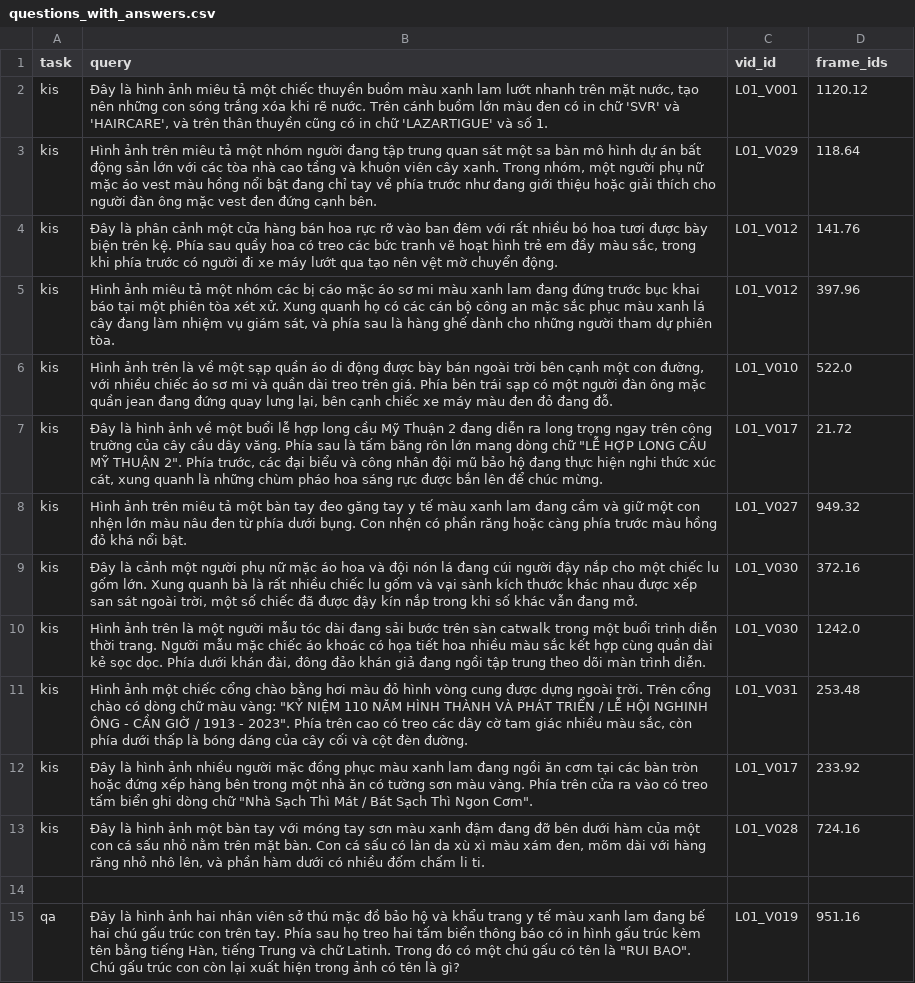
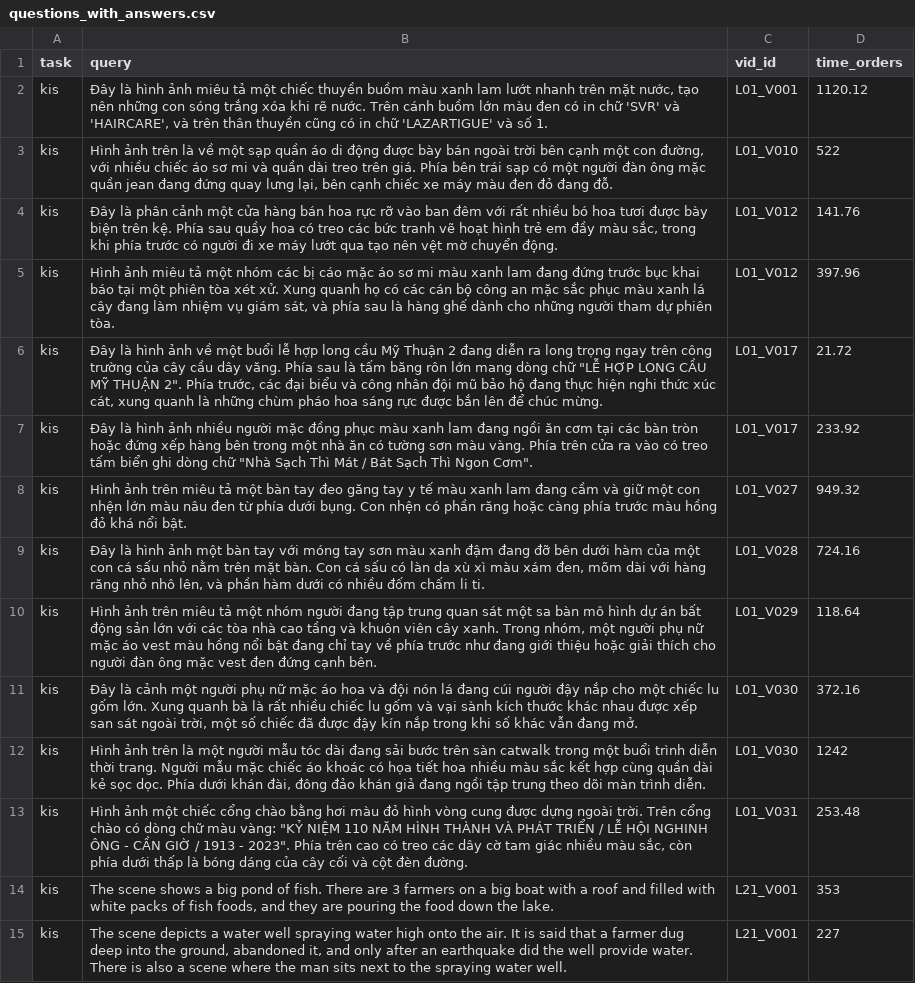
Before and after one commit to bui-thien-nghia/Determinative-HCMCAIC26, a CSV file: question_bank/questions_with_answers.csv, drawn as a sheet; only a part is shown; the shorter side is filled out with more unchanged rows; the diff covers the shown part only.

```diff
--- a/question_bank/questions_with_answers.csv
+++ b/question_bank/questions_with_answers.csv
@@ -1,14 +1,15 @@
-task,query,vid_id,frame_ids
+task,query,vid_id,time_orders
 kis,"Đây là hình ảnh miêu tả một chiếc thuyền buồm màu xanh lam lướt nhanh trên mặt nước, tạo nên những con sóng trắng xóa khi rẽ nước. Trên cánh buồm lớn màu đen có in chữ 'SVR' và 'HAIRCARE', và trên thân thuyền cũng có in chữ 'LAZARTIGUE' và số 1.",L01_V001,1120.12
-kis,"Hình ảnh trên miêu tả một nhóm người đang tập trung quan sát một sa bàn mô hình dự án bất động sản lớn với các tòa nhà cao tầng và khuôn viên cây xanh. Trong nhóm, một người phụ nữ mặc áo vest màu hồng nổi bật đang chỉ tay về phía trước như đang giới thiệu hoặc giải thích cho người đàn ông mặc vest đen đứng cạnh bên.",L01_V029,118.64
+kis,"Hình ảnh trên là về một sạp quần áo di động được bày bán ngoài trời bên cạnh một con đường, với nhiều chiếc áo sơ mi và quần dài treo trên giá. Phía bên trái sạp có một người đàn ông mặc quần jean đang đứng quay lưng lại, bên cạnh chiếc xe máy màu đen đỏ đang đỗ.",L01_V010,522
 kis,"Đây là phân cảnh một cửa hàng bán hoa rực rỡ vào ban đêm với rất nhiều bó hoa tươi được bày biện trên kệ. Phía sau quầy hoa có treo các bức tranh vẽ hoạt hình trẻ em đầy màu sắc, trong khi phía trước có người đi xe máy lướt qua tạo nên vệt mờ chuyển động.",L01_V012,141.76
 kis,"Hình ảnh miêu tả một nhóm các bị cáo mặc áo sơ mi màu xanh lam đang đứng trước bục khai báo tại một phiên tòa xét xử. Xung quanh họ có các cán bộ công an mặc sắc phục màu xanh lá cây đang làm nhiệm vụ giám sát, và phía sau là hàng ghế dành cho những người tham dự phiên tòa.",L01_V012,397.96
-kis,"Hình ảnh trên là về một sạp quần áo di động được bày bán ngoài trời bên cạnh một con đường, với nhiều chiếc áo sơ mi và quần dài treo trên giá. Phía bên trái sạp có một người đàn ông mặc quần jean đang đứng quay lưng lại, bên cạnh chiếc xe máy màu đen đỏ đang đỗ.",L01_V010,522.0
 kis,"Đây là hình ảnh về một buổi lễ hợp long cầu Mỹ Thuận 2 đang diễn ra long trọng ngay trên công trường của cây cầu dây văng. Phía sau là tấm băng rôn lớn mang dòng chữ ""LỄ HỢP LONG CẦU MỸ THUẬN 2"". Phía trước, các đại biểu và công nhân đội mũ bảo hộ đang thực hiện nghi thức xúc cát, xung quanh là những chùm pháo hoa sáng rực được bắn lên để chúc mừng.",L01_V017,21.72
+kis,"Đây là hình ảnh nhiều người mặc đồng phục màu xanh lam đang ngồi ăn cơm tại các bàn tròn hoặc đứng xếp hàng bên trong một nhà ăn có tường sơn màu vàng. Phía trên cửa ra vào có treo tấm biển ghi dòng chữ ""Nhà Sạch Thì Mát / Bát Sạch Thì Ngon Cơm"".",L01_V017,233.92
 kis,Hình ảnh trên miêu tả một bàn tay đeo găng tay y tế màu xanh lam đang cầm và giữ một con nhện lớn màu nâu đen từ phía dưới bụng. Con nhện có phần răng hoặc càng phía trước màu hồng đỏ khá nổi bật.,L01_V027,949.32
+kis,"Đây là hình ảnh một bàn tay với móng tay sơn màu xanh đậm đang đỡ bên dưới hàm của một con cá sấu nhỏ nằm trên mặt bàn. Con cá sấu có làn da xù xì màu xám đen, mõm dài với hàng răng nhỏ nhô lên, và phần hàm dưới có nhiều đốm chấm li ti.",L01_V028,724.16
+kis,"Hình ảnh trên miêu tả một nhóm người đang tập trung quan sát một sa bàn mô hình dự án bất động sản lớn với các tòa nhà cao tầng và khuôn viên cây xanh. Trong nhóm, một người phụ nữ mặc áo vest màu hồng nổi bật đang chỉ tay về phía trước như đang giới thiệu hoặc giải thích cho người đàn ông mặc vest đen đứng cạnh bên.",L01_V029,118.64
 kis,"Đây là cảnh một người phụ nữ mặc áo hoa và đội nón lá đang cúi người đậy nắp cho một chiếc lu gốm lớn. Xung quanh bà là rất nhiều chiếc lu gốm và vại sành kích thước khác nhau được xếp san sát ngoài trời, một số chiếc đã được đậy kín nắp trong khi số khác vẫn đang mở.",L01_V030,372.16
-kis,"Hình ảnh trên là một người mẫu tóc dài đang sải bước trên sàn catwalk trong một buổi trình diễn thời trang. Người mẫu mặc chiếc áo khoác có họa tiết hoa nhiều màu sắc kết hợp cùng quần dài kẻ sọc dọc. Phía dưới khán đài, đông đảo khán giả đang ngồi tập trung theo dõi màn trình diễn.",L01_V030,1242.0
+kis,"Hình ảnh trên là một người mẫu tóc dài đang sải bước trên sàn catwalk trong một buổi trình diễn thời trang. Người mẫu mặc chiếc áo khoác có họa tiết hoa nhiều màu sắc kết hợp cùng quần dài kẻ sọc dọc. Phía dưới khán đài, đông đảo khán giả đang ngồi tập trung theo dõi màn trình diễn.",L01_V030,1242
 kis,"Hình ảnh một chiếc cổng chào bằng hơi màu đỏ hình vòng cung được dựng ngoài trời. Trên cổng chào có dòng chữ màu vàng: ""KỶ NIỆM 110 NĂM HÌNH THÀNH VÀ PHÁT TRIỂN / LỄ HỘI NGHINH ÔNG - CẦN GIỜ / 1913 - 2023"". Phía trên cao có treo các dây cờ tam giác nhiều màu sắc, còn phía dưới thấp là bóng dáng của cây cối và cột đèn đường.",L01_V031,253.48
-kis,"Đây là hình ảnh nhiều người mặc đồng phục màu xanh lam đang ngồi ăn cơm tại các bàn tròn hoặc đứng xếp hàng bên trong một nhà ăn có tường sơn màu vàng. Phía trên cửa ra vào có treo tấm biển ghi dòng chữ ""Nhà Sạch Thì Mát / Bát Sạch Thì Ngon Cơm"".",L01_V017,233.92
-kis,"Đây là hình ảnh một bàn tay với móng tay sơn màu xanh đậm đang đỡ bên dưới hàm của một con cá sấu nhỏ nằm trên mặt bàn. Con cá sấu có làn da xù xì màu xám đen, mõm dài với hàng răng nhỏ nhô lên, và phần hàm dưới có nhiều đốm chấm li ti.",L01_V028,724.16
-
+kis,"The scene shows a big pond of fish. There are 3 farmers on a big boat with a roof and filled with white packs of fish foods, and they are pouring the food down the lake. ",L21_V001,353
+kis,"The scene depicts a water well spraying water high onto the air. It is said that a farmer dug deep into the ground, abandoned it, and only after an earthquake did the well provide water. There is also a scene where the man sits next to the spraying water well.",L21_V001,227
```
Also changed, not shown: 10 added rows and 5 moved rows elsewhere in this file, 5 other files.
